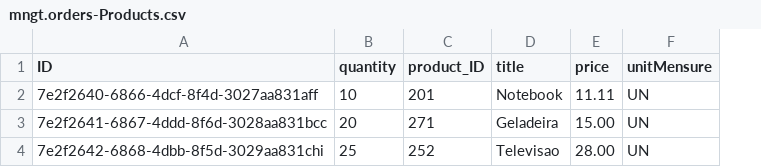
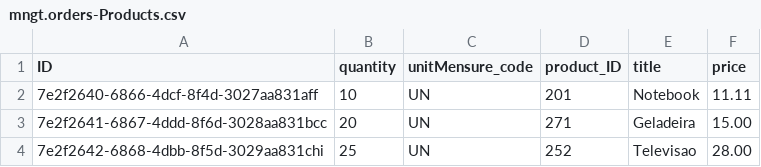
Before and after one commit to cfurigo/curso-btp-cap-mngt-order, a CSV file: db/data/mngt.orders-Products.csv, drawn as a sheet; removed rows and columns are numbered as before the commit, all else as after; the diff names each change by its address in the sheet, - before the commit and + after, or states it on an @@ line.

```diff
--- a/db/data/mngt.orders-Products.csv
+++ b/db/data/mngt.orders-Products.csv
+column C (unitMensure_code), rows 2-4: all UN
-column F (unitMensure), rows 2-4: all UN
```
Also changed, not shown: db/data/mngt.orders-Orders.Items.csv, db/data/mngt.orders-Orders.csv, 8 other files.
